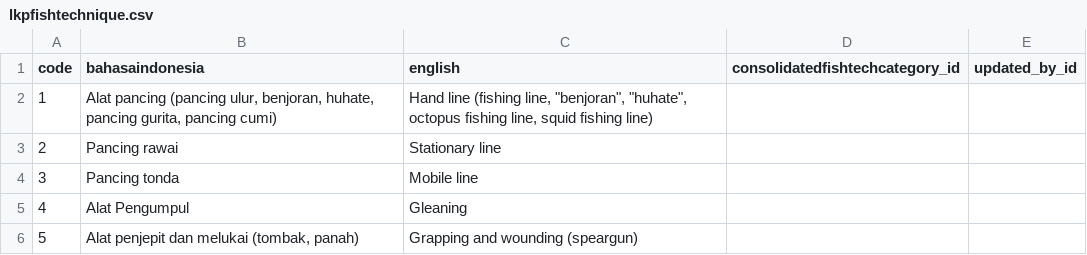
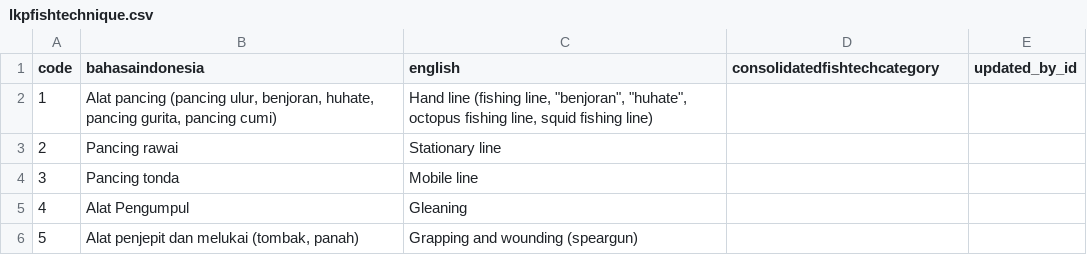
Before and after one commit to WWF-ConsEvidence/mpasocial, a CSV file: src/importdata/lkpfishtechnique.csv, drawn as a sheet; only a part is shown.

```diff
--- a/src/importdata/lkpfishtechnique.csv
+++ b/src/importdata/lkpfishtechnique.csv
@@ -1,2 +1,2 @@
-code,bahasaindonesia,english,consolidatedfishtechcategory_id,updated_by_id
+code,bahasaindonesia,english,consolidatedfishtechcategory,updated_by_id
 1,"Alat pancing (pancing ulur, benjoran, huhate, pancing gurita, pancing cumi)","Hand line (fishing line, ""benjoran"", ""huhate"", octopus fishing line, squid fishing line)",,
```
Also changed, not shown: 3 other files.
